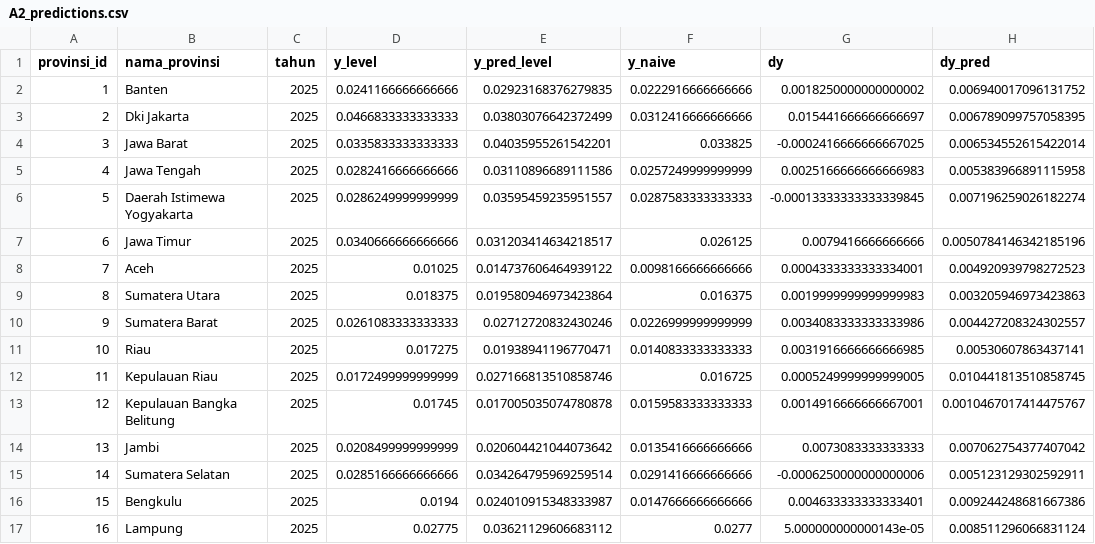
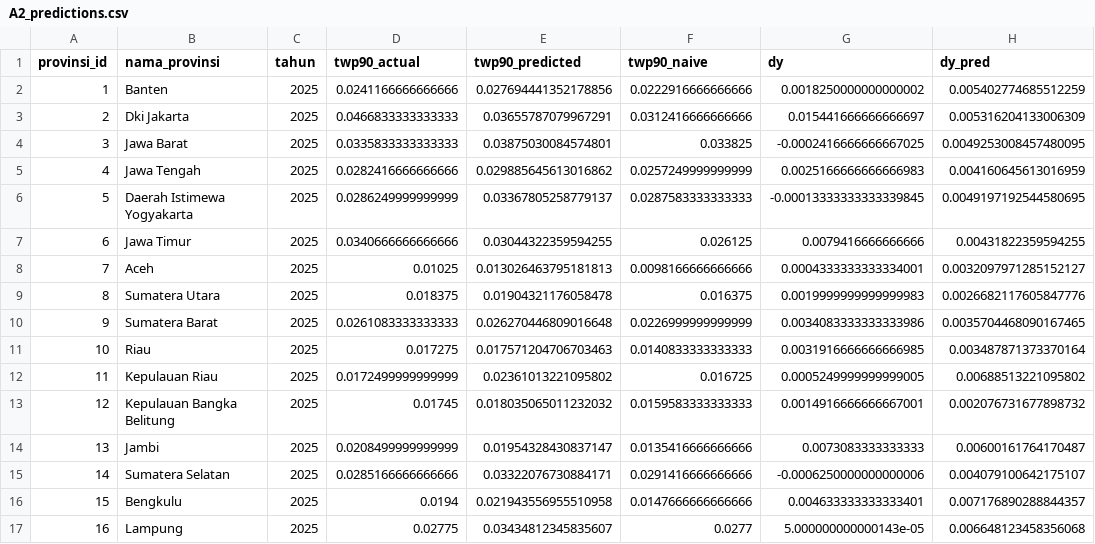
Before and after one commit to bimyusufk/Microsoft-Datathon-TWP90-Early-Warning-System, a CSV file: pipeline_A/output/A2_predictions.csv, drawn as a sheet; only a part is shown; the diff covers the shown part only.

```diff
--- a/pipeline_A/output/A2_predictions.csv
+++ b/pipeline_A/output/A2_predictions.csv
@@ -1,17 +1,17 @@
-provinsi_id,nama_provinsi,tahun,y_level,y_pred_level,y_naive,dy,dy_pred
-1,Banten,2025,0.0241166666666666,0.02923168376279835,0.0222916666666666,0.0018250000000000002,0.006940017096131752
-2,Dki Jakarta,2025,0.0466833333333333,0.03803076642372499,0.0312416666666666,0.015441666666666697,0.006789099757058395
-3,Jawa Barat,2025,0.0335833333333333,0.04035955261542201,0.033825,-0.0002416666666667025,0.006534552615422014
-4,Jawa Tengah,2025,0.0282416666666666,0.03110896689111586,0.0257249999999999,0.0025166666666666983,0.005383966891115958
-5,Daerah Istimewa Yogyakarta,2025,0.0286249999999999,0.03595459235951557,0.0287583333333333,-0.00013333333333339845,0.007196259026182274
-6,Jawa Timur,2025,0.0340666666666666,0.031203414634218517,0.026125,0.0079416666666666,0.0050784146342185196
-7,Aceh,2025,0.01025,0.014737606464939122,0.0098166666666666,0.0004333333333334001,0.004920939798272523
-8,Sumatera Utara,2025,0.018375,0.019580946973423864,0.016375,0.0019999999999999983,0.003205946973423863
-9,Sumatera Barat,2025,0.0261083333333333,0.02712720832430246,0.0226999999999999,0.0034083333333333986,0.004427208324302557
-10,Riau,2025,0.017275,0.01938941196770471,0.0140833333333333,0.0031916666666666985,0.00530607863437141
-11,Kepulauan Riau,2025,0.0172499999999999,0.027166813510858746,0.016725,0.0005249999999999005,0.010441813510858745
-12,Kepulauan Bangka Belitung,2025,0.01745,0.017005035074780878,0.0159583333333333,0.0014916666666667001,0.0010467017414475767
-13,Jambi,2025,0.0208499999999999,0.020604421044073642,0.0135416666666666,0.0073083333333333,0.007062754377407042
-14,Sumatera Selatan,2025,0.0285166666666666,0.034264795969259514,0.0291416666666666,-0.0006250000000000006,0.005123129302592911
-15,Bengkulu,2025,0.0194,0.024010915348333987,0.0147666666666666,0.004633333333333401,0.009244248681667386
-16,Lampung,2025,0.02775,0.03621129606683112,0.0277,5.000000000000143e-05,0.008511296066831124
+provinsi_id,nama_provinsi,tahun,twp90_actual,twp90_predicted,twp90_naive,dy,dy_pred
+1,Banten,2025,0.0241166666666666,0.027694441352178856,0.0222916666666666,0.0018250000000000002,0.005402774685512259
+2,Dki Jakarta,2025,0.0466833333333333,0.03655787079967291,0.0312416666666666,0.015441666666666697,0.005316204133006309
+3,Jawa Barat,2025,0.0335833333333333,0.03875030084574801,0.033825,-0.0002416666666667025,0.0049253008457480095
+4,Jawa Tengah,2025,0.0282416666666666,0.029885645613016862,0.0257249999999999,0.0025166666666666983,0.004160645613016959
+5,Daerah Istimewa Yogyakarta,2025,0.0286249999999999,0.03367805258779137,0.0287583333333333,-0.00013333333333339845,0.0049197192544580695
+6,Jawa Timur,2025,0.0340666666666666,0.03044322359594255,0.026125,0.0079416666666666,0.00431822359594255
+7,Aceh,2025,0.01025,0.013026463795181813,0.0098166666666666,0.0004333333333334001,0.0032097971285152127
+8,Sumatera Utara,2025,0.018375,0.01904321176058478,0.016375,0.0019999999999999983,0.0026682117605847776
+9,Sumatera Barat,2025,0.0261083333333333,0.026270446809016648,0.0226999999999999,0.0034083333333333986,0.0035704468090167465
+10,Riau,2025,0.017275,0.017571204706703463,0.0140833333333333,0.0031916666666666985,0.003487871373370164
+11,Kepulauan Riau,2025,0.0172499999999999,0.02361013221095802,0.016725,0.0005249999999999005,0.00688513221095802
+12,Kepulauan Bangka Belitung,2025,0.01745,0.018035065011232032,0.0159583333333333,0.0014916666666667001,0.002076731677898732
+13,Jambi,2025,0.0208499999999999,0.01954328430837147,0.0135416666666666,0.0073083333333333,0.00600161764170487
+14,Sumatera Selatan,2025,0.0285166666666666,0.03322076730884171,0.0291416666666666,-0.0006250000000000006,0.004079100642175107
+15,Bengkulu,2025,0.0194,0.021943556955510958,0.0147666666666666,0.004633333333333401,0.007176890288844357
+16,Lampung,2025,0.02775,0.03434812345835607,0.0277,5.000000000000143e-05,0.006648123458356068
```
Also changed, not shown: 30 edited cells elsewhere in this file, pipeline_A/output/A2_coefficients.csv, pipeline_A/output/A2_metrics.csv, 22 other files.
